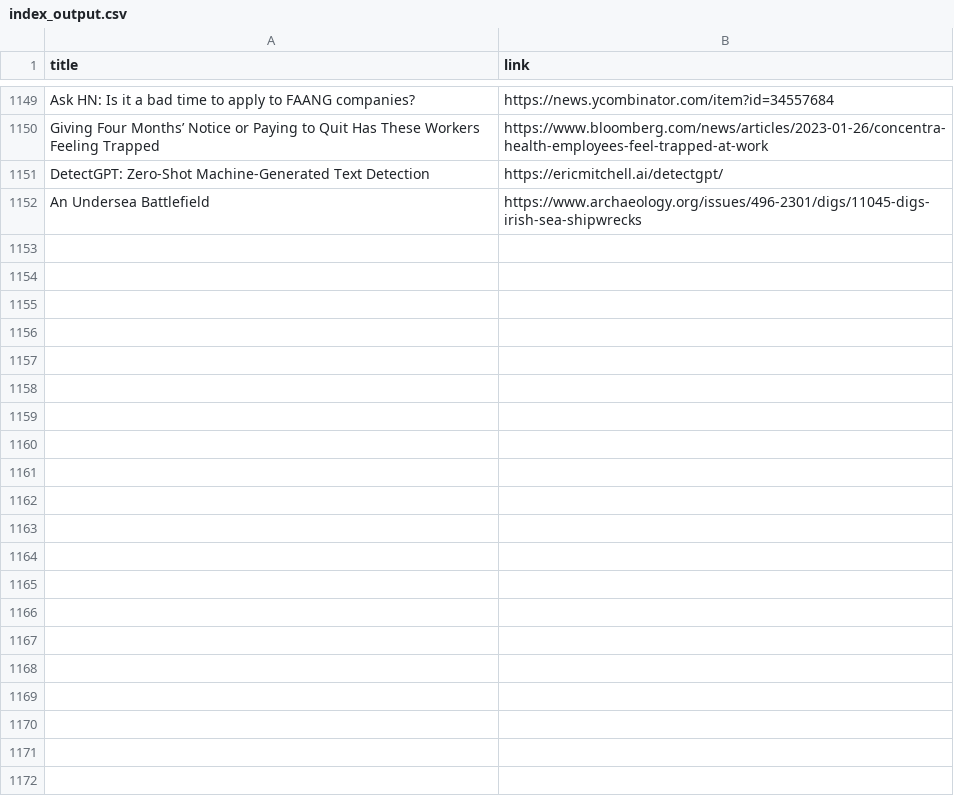
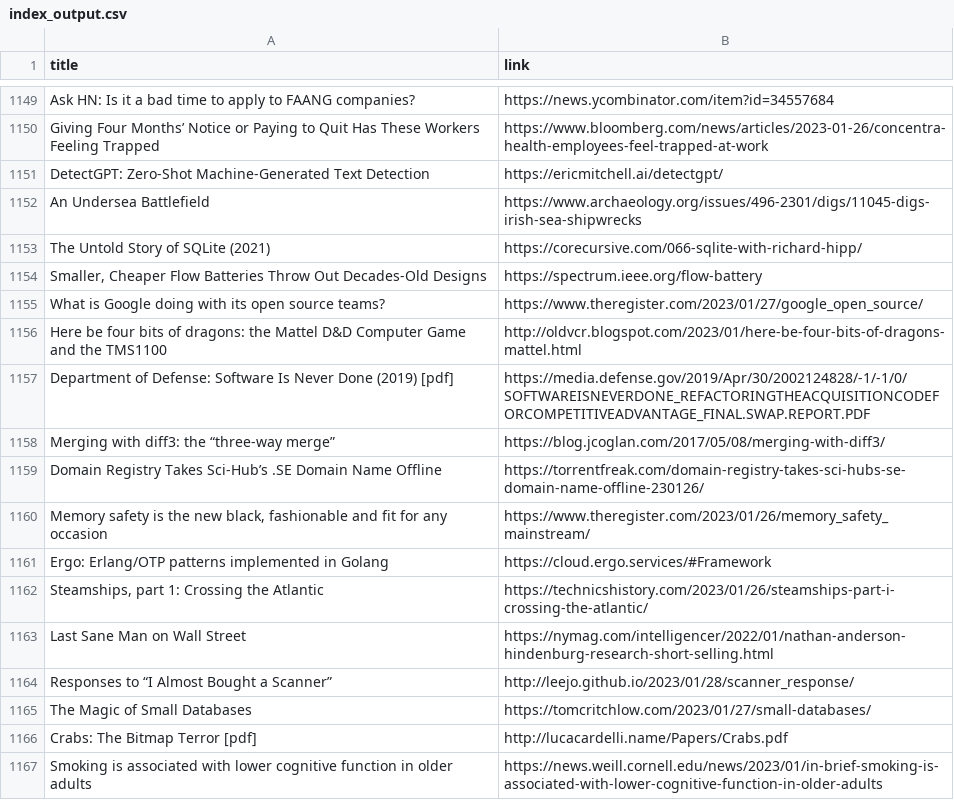
Before and after one commit to yellow-seed/aiit-bigdata-analysis-report2, a CSV file: index_output.csv, drawn as a sheet; only a part is shown, gaps mark what is left out.

Commit message:
update csv

```diff
--- a/index_output.csv
+++ b/index_output.csv
@@ -1152 +1152,16 @@ DetectGPT: Zero-Shot Machine-Generated Text Detection,https://ericmitchell.ai/de
 An Undersea Battlefield,https://www.archaeology.org/issues/496-2301/digs/11045-digs-irish-sea-shipwrecks
+The Untold Story of SQLite (2021),https://corecursive.com/066-sqlite-with-richard-hipp/
+"Smaller, Cheaper Flow Batteries Throw Out Decades-Old Designs",https://spectrum.ieee.org/flow-battery
+What is Google doing with its open source teams?,https://www.theregister.com/2023/01/27/google_open_source/
+Here be four bits of dragons: the Mattel D&D Computer Game and the TMS1100,http://oldvcr.blogspot.com/2023/01/here-be-four-bits-of-dragons-mattel.html
+Department of Defense: Software Is Never Done (2019) [pdf],https://media.defense.gov/2019/Apr/30/2002124828/-1/-1/0/SOFTWAREISNEVERDONE_REFACTORINGTHEACQUISITIONCODEFORCOMPETITIVEADVANTAGE_FINAL.SWAP.REPORT.PDF
+Merging with diff3: the “three-way merge”,https://blog.jcoglan.com/2017/05/08/merging-with-diff3/
+Domain Registry Takes Sci-Hub’s .SE Domain Name Offline,https://torrentfreak.com/domain-registry-takes-sci-hubs-se-domain-name-offline-230126/
+"Memory safety is the new black, fashionable and fit for any occasion",https://www.theregister.com/2023/01/26/memory_safety_mainstream/
+Ergo: Erlang/OTP patterns implemented in Golang,https://cloud.ergo.services/#Framework
+"Steamships, part 1: Crossing the Atlantic",https://technicshistory.com/2023/01/26/steamships-part-i-crossing-the-atlantic/
+Last Sane Man on Wall Street,https://nymag.com/intelligencer/2022/01/nathan-anderson-hindenburg-research-short-selling.html
+Responses to “I Almost Bought a Scanner”,http://leejo.github.io/2023/01/28/scanner_response/
+The Magic of Small Databases,https://tomcritchlow.com/2023/01/27/small-databases/
+Crabs: The Bitmap Terror [pdf],http://lucacardelli.name/Papers/Crabs.pdf
+Smoking is associated with lower cognitive function in older adults,https://news.weill.cornell.edu/news/2023/01/in-brief-smoking-is-associated-with-lower-cognitive-function-in-older-adults
```
